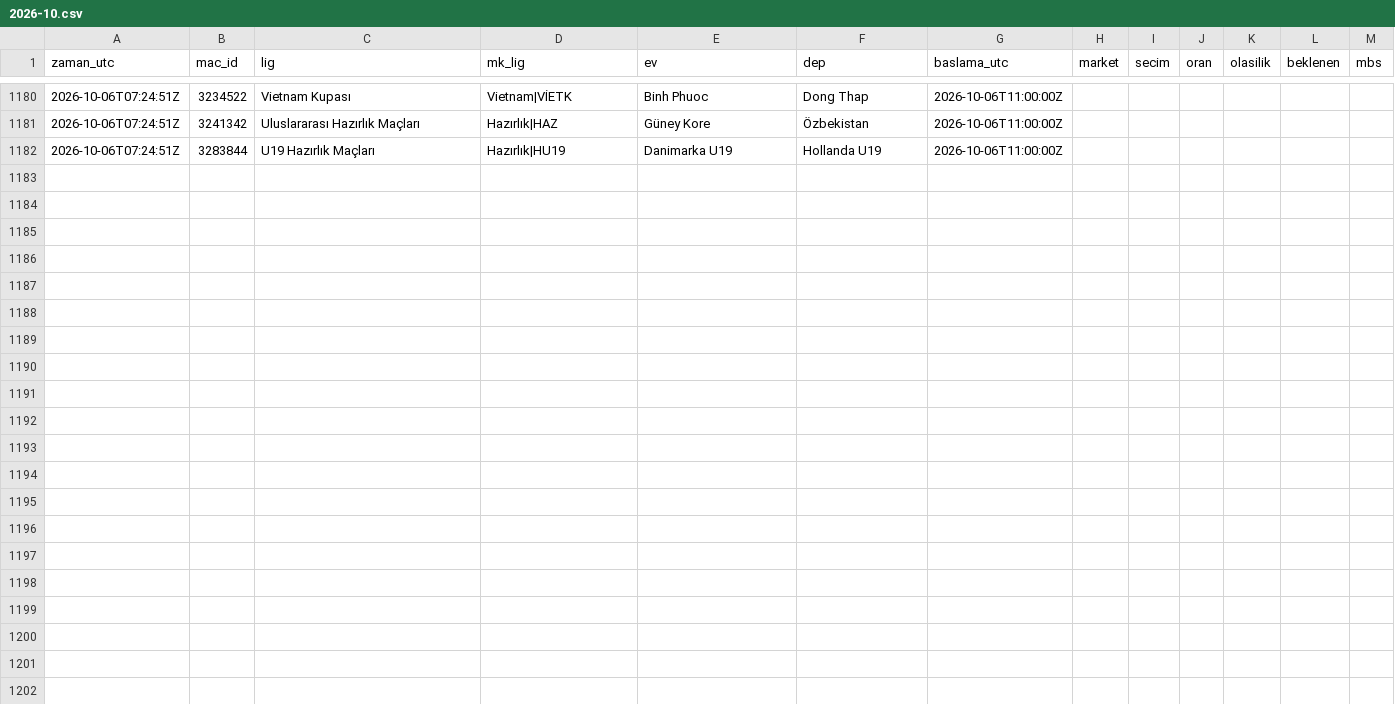
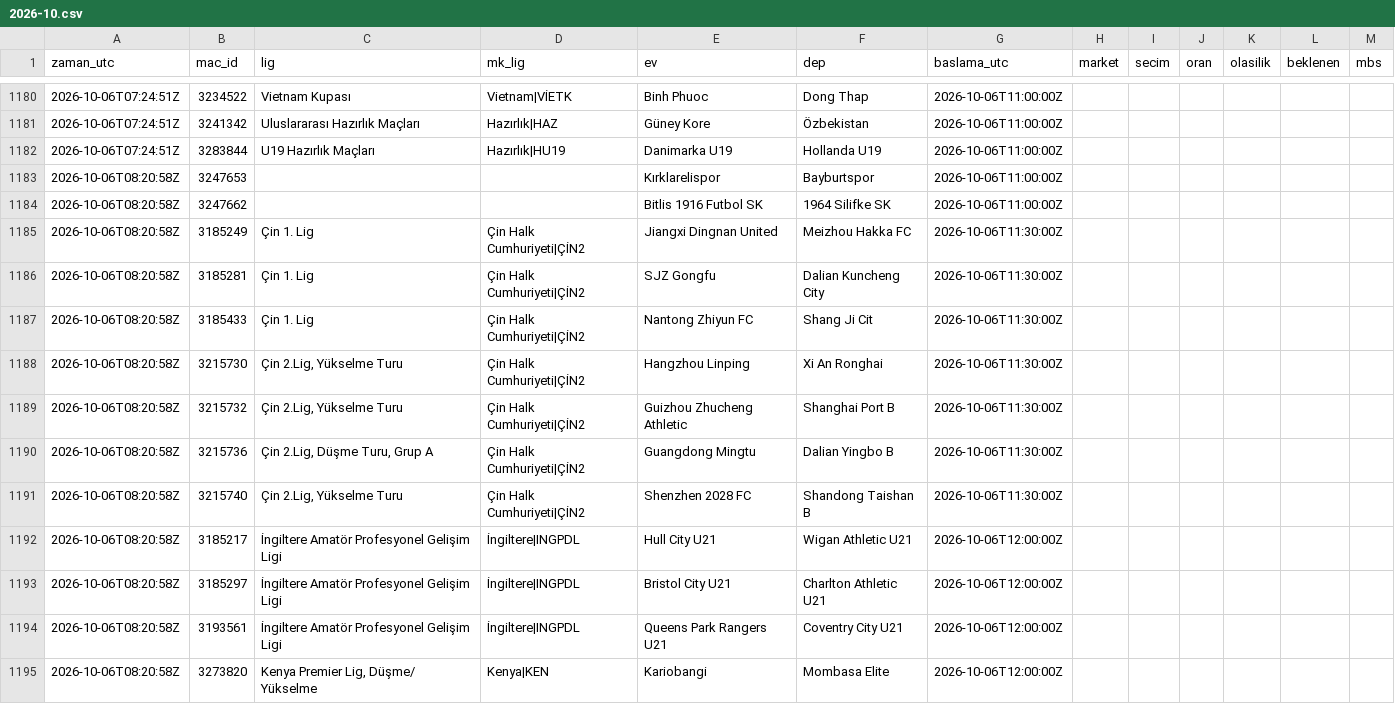
Before and after one commit to serhatblb/iddaa-analiz, a CSV file: data/tekler/2026-10.csv, drawn as a sheet; only a part is shown, gaps mark what is left out; the diff names each change by its address in the sheet, - before the commit and + after, or states it on an @@ line.

```diff
--- a/data/tekler/2026-10.csv
+++ b/data/tekler/2026-10.csv
+row 1183: 2026-10-06T08:20:58Z | 3247653 |  |  | Kırklarelispor | Bayburtspor | 2026-10-06T11:00:00Z
+row 1184: 2026-10-06T08:20:58Z | 3247662 |  |  | Bitlis 1916 Futbol SK | 1964 Silifke SK | 2026-10-06T11:00:00Z
+row 1185: 2026-10-06T08:20:58Z | 3185249 | Çin 1. Lig | Çin Halk Cumhuriyeti|ÇİN2 | Jiangxi Dingnan United | Meizhou Hakka FC | 2026-10-06T11:30:00Z
+row 1186: 2026-10-06T08:20:58Z | 3185281 | Çin 1. Lig | Çin Halk Cumhuriyeti|ÇİN2 | SJZ Gongfu | Dalian Kuncheng City | 2026-10-06T11:30:00Z
+row 1187: 2026-10-06T08:20:58Z | 3185433 | Çin 1. Lig | Çin Halk Cumhuriyeti|ÇİN2 | Nantong Zhiyun FC | Shang Ji Cit | 2026-10-06T11:30:00Z
+row 1188: 2026-10-06T08:20:58Z | 3215730 | Çin 2.Lig, Yükselme Turu | Çin Halk Cumhuriyeti|ÇİN2 | Hangzhou Linping | Xi An Ronghai | 2026-10-06T11:30:00Z
+row 1189: 2026-10-06T08:20:58Z | 3215732 | Çin 2.Lig, Yükselme Turu | Çin Halk Cumhuriyeti|ÇİN2 | Guizhou Zhucheng Athletic | Shanghai Port B | 2026-10-06T11:30:00Z
+row 1190: 2026-10-06T08:20:58Z | 3215736 | Çin 2.Lig, Düşme Turu, Grup A | Çin Halk Cumhuriyeti|ÇİN2 | Guangdong Mingtu | Dalian Yingbo B | 2026-10-06T11:30:00Z
+row 1191: 2026-10-06T08:20:58Z | 3215740 | Çin 2.Lig, Yükselme Turu | Çin Halk Cumhuriyeti|ÇİN2 | Shenzhen 2028 FC | Shandong Taishan B | 2026-10-06T11:30:00Z
+row 1192: 2026-10-06T08:20:58Z | 3185217 | İngiltere Amatör Profesyonel Gelişim Ligi | İngiltere|INGPDL | Hull City U21 | Wigan Athletic U21 | 2026-10-06T12:00:00Z
+row 1193: 2026-10-06T08:20:58Z | 3185297 | İngiltere Amatör Profesyonel Gelişim Ligi | İngiltere|INGPDL | Bristol City U21 | Charlton Athletic U21 | 2026-10-06T12:00:00Z
+row 1194: 2026-10-06T08:20:58Z | 3193561 | İngiltere Amatör Profesyonel Gelişim Ligi | İngiltere|INGPDL | Queens Park Rangers U21 | Coventry City U21 | 2026-10-06T12:00:00Z
+row 1195: 2026-10-06T08:20:58Z | 3273820 | Kenya Premier Lig, Düşme/ Yükselme | Kenya|KEN | Kariobangi | Mombasa Elite | 2026-10-06T12:00:00Z
```
Also changed, not shown: data/maclar/2026-10.csv, data/sonuclar/2026-09.csv, 5 other files.
